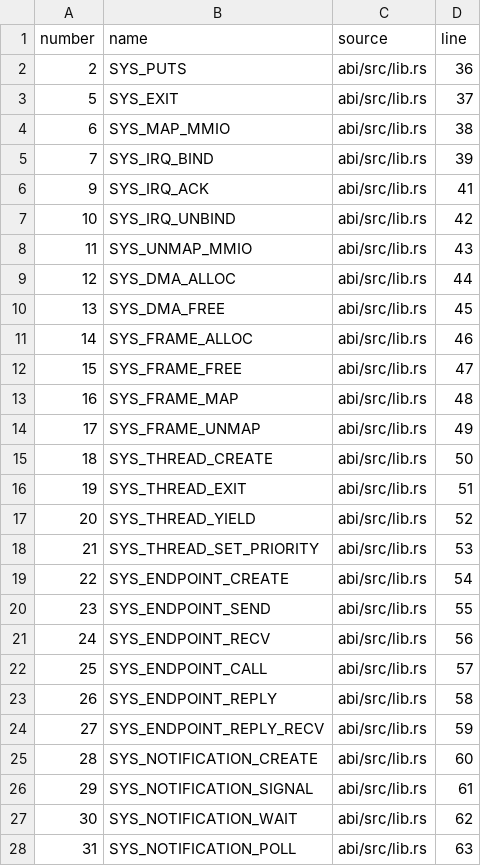
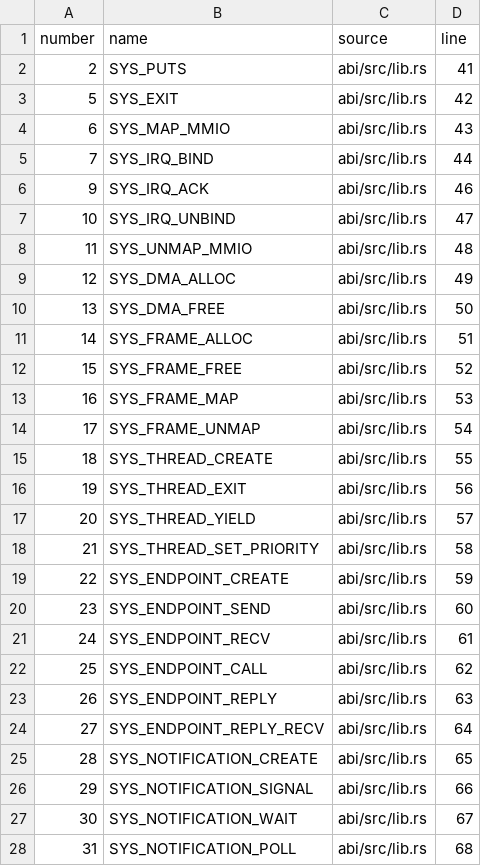
Before and after one commit to Vel044/exokernel, a CSV file: docs/兼容性研究/exokernel-syscalls.csv, drawn as a sheet; only a part is shown; the diff covers the shown part only.

```diff
--- a/docs/兼容性研究/exokernel-syscalls.csv
+++ b/docs/兼容性研究/exokernel-syscalls.csv
@@ -1,28 +1,28 @@
 number,name,source,line
-2,SYS_PUTS,abi/src/lib.rs,36
-5,SYS_EXIT,abi/src/lib.rs,37
-6,SYS_MAP_MMIO,abi/src/lib.rs,38
-7,SYS_IRQ_BIND,abi/src/lib.rs,39
-9,SYS_IRQ_ACK,abi/src/lib.rs,41
-10,SYS_IRQ_UNBIND,abi/src/lib.rs,42
-11,SYS_UNMAP_MMIO,abi/src/lib.rs,43
-12,SYS_DMA_ALLOC,abi/src/lib.rs,44
-13,SYS_DMA_FREE,abi/src/lib.rs,45
-14,SYS_FRAME_ALLOC,abi/src/lib.rs,46
-15,SYS_FRAME_FREE,abi/src/lib.rs,47
-16,SYS_FRAME_MAP,abi/src/lib.rs,48
-17,SYS_FRAME_UNMAP,abi/src/lib.rs,49
-18,SYS_THREAD_CREATE,abi/src/lib.rs,50
-19,SYS_THREAD_EXIT,abi/src/lib.rs,51
-20,SYS_THREAD_YIELD,abi/src/lib.rs,52
-21,SYS_THREAD_SET_PRIORITY,abi/src/lib.rs,53
-22,SYS_ENDPOINT_CREATE,abi/src/lib.rs,54
-23,SYS_ENDPOINT_SEND,abi/src/lib.rs,55
-24,SYS_ENDPOINT_RECV,abi/src/lib.rs,56
-25,SYS_ENDPOINT_CALL,abi/src/lib.rs,57
-26,SYS_ENDPOINT_REPLY,abi/src/lib.rs,58
-27,SYS_ENDPOINT_REPLY_RECV,abi/src/lib.rs,59
-28,SYS_NOTIFICATION_CREATE,abi/src/lib.rs,60
-29,SYS_NOTIFICATION_SIGNAL,abi/src/lib.rs,61
-30,SYS_NOTIFICATION_WAIT,abi/src/lib.rs,62
-31,SYS_NOTIFICATION_POLL,abi/src/lib.rs,63
+2,SYS_PUTS,abi/src/lib.rs,41
+5,SYS_EXIT,abi/src/lib.rs,42
+6,SYS_MAP_MMIO,abi/src/lib.rs,43
+7,SYS_IRQ_BIND,abi/src/lib.rs,44
+9,SYS_IRQ_ACK,abi/src/lib.rs,46
+10,SYS_IRQ_UNBIND,abi/src/lib.rs,47
+11,SYS_UNMAP_MMIO,abi/src/lib.rs,48
+12,SYS_DMA_ALLOC,abi/src/lib.rs,49
+13,SYS_DMA_FREE,abi/src/lib.rs,50
+14,SYS_FRAME_ALLOC,abi/src/lib.rs,51
+15,SYS_FRAME_FREE,abi/src/lib.rs,52
+16,SYS_FRAME_MAP,abi/src/lib.rs,53
+17,SYS_FRAME_UNMAP,abi/src/lib.rs,54
+18,SYS_THREAD_CREATE,abi/src/lib.rs,55
+19,SYS_THREAD_EXIT,abi/src/lib.rs,56
+20,SYS_THREAD_YIELD,abi/src/lib.rs,57
+21,SYS_THREAD_SET_PRIORITY,abi/src/lib.rs,58
+22,SYS_ENDPOINT_CREATE,abi/src/lib.rs,59
+23,SYS_ENDPOINT_SEND,abi/src/lib.rs,60
+24,SYS_ENDPOINT_RECV,abi/src/lib.rs,61
+25,SYS_ENDPOINT_CALL,abi/src/lib.rs,62
+26,SYS_ENDPOINT_REPLY,abi/src/lib.rs,63
+27,SYS_ENDPOINT_REPLY_RECV,abi/src/lib.rs,64
+28,SYS_NOTIFICATION_CREATE,abi/src/lib.rs,65
+29,SYS_NOTIFICATION_SIGNAL,abi/src/lib.rs,66
+30,SYS_NOTIFICATION_WAIT,abi/src/lib.rs,67
+31,SYS_NOTIFICATION_POLL,abi/src/lib.rs,68
```
Also changed, not shown: 10 edited cells elsewhere in this file, docs/兼容性研究/PL011/关键依赖对照.csv, 12 other files.
